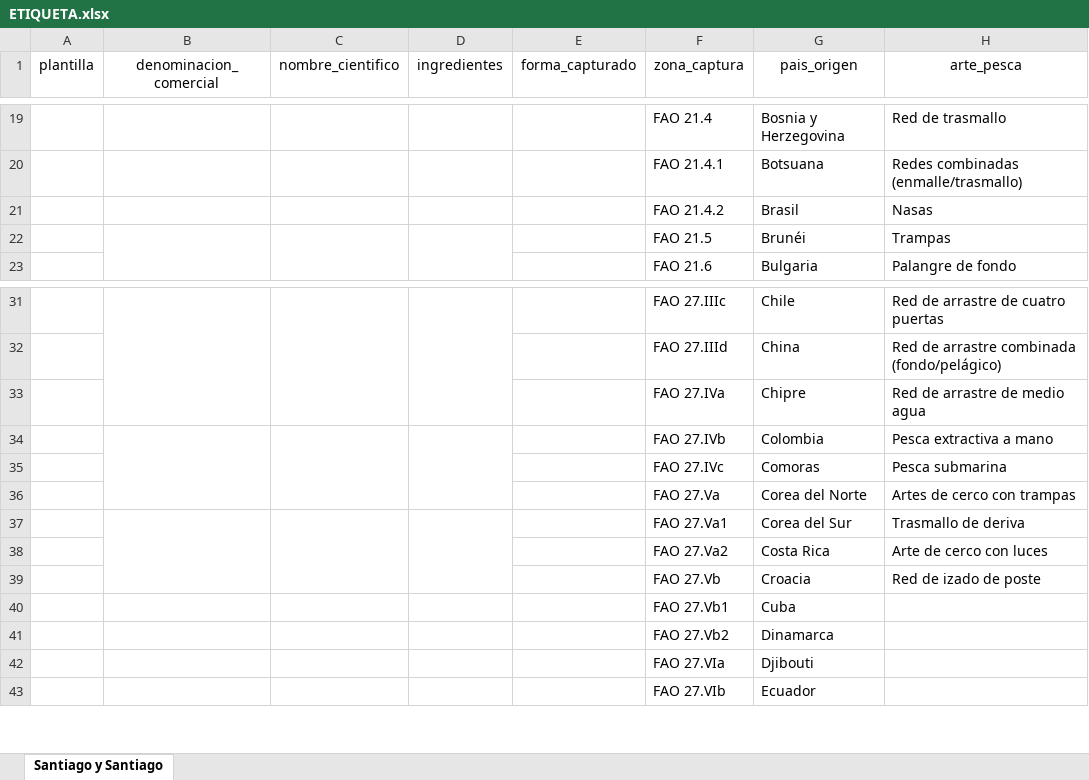
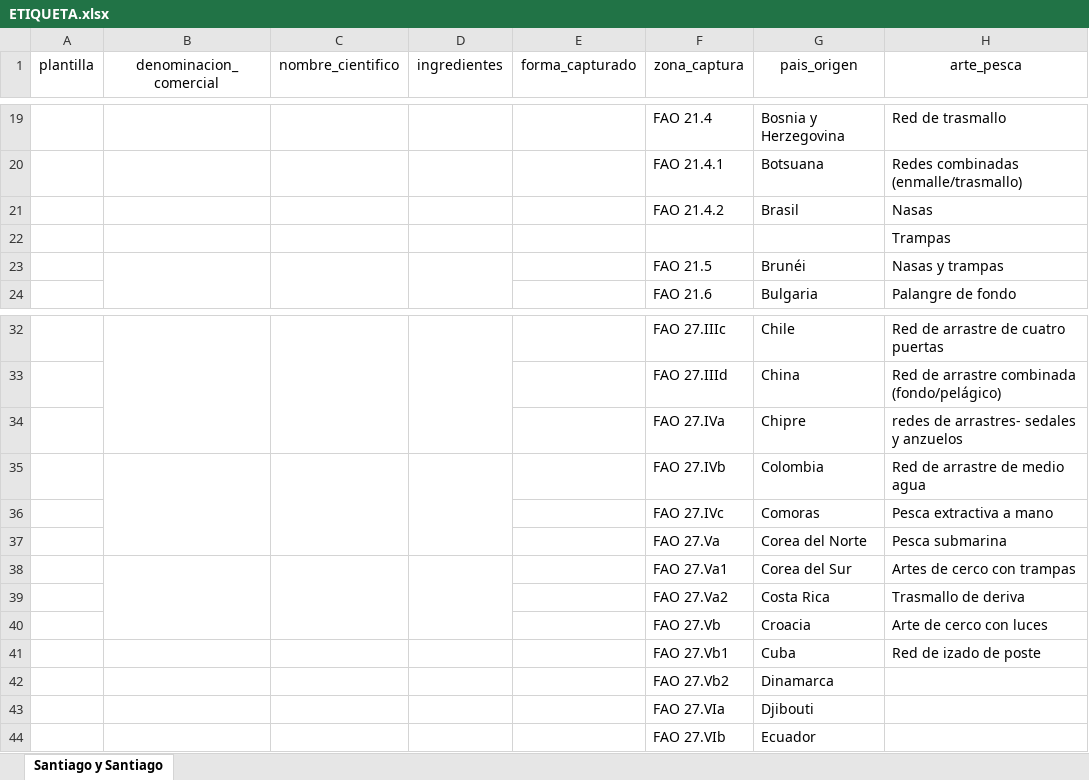
Before and after one commit to safoodapp/Etiquetas-santiago-y-santiago, an Excel workbook: ETIQUETA.xlsx, sheet Santiago y Santiago, drawn as a sheet; only a part is shown, gaps mark what is left out; values as stored, in another font and other column widths than the file's, no borders; addresses are those after the commit; the diff names each change by its address in the sheet, - before the commit and + after, or states it on an @@ line.

Commit message:
Add files via upload

```diff
--- a/ETIQUETA.xlsx (sheet Santiago y Santiago)
+++ b/ETIQUETA.xlsx (sheet Santiago y Santiago)
+row 22:  |  |  |  |  |  |  | Trampas
-H23 (arte_pesca): Trampas
+H23 (arte_pesca): Nasas y trampas
-H34 (arte_pesca): Red de arrastre de medio agua
+H34 (arte_pesca): redes de arrastres- sedales y anzuelos
-H35 (arte_pesca): Pesca extractiva a mano
+H35 (arte_pesca): Red de arrastre de medio agua
-H36 (arte_pesca): Pesca submarina
+H36 (arte_pesca): Pesca extractiva a mano
-H37 (arte_pesca): Artes de cerco con trampas
+H37 (arte_pesca): Pesca submarina
-H38 (arte_pesca): Trasmallo de deriva
+H38 (arte_pesca): Artes de cerco con trampas
-H39 (arte_pesca): Arte de cerco con luces
+H39 (arte_pesca): Trasmallo de deriva
-H40 (arte_pesca): Red de izado de poste
+H40 (arte_pesca): Arte de cerco con luces
-H41 (arte_pesca): (empty)
+H41 (arte_pesca): Red de izado de poste
```
